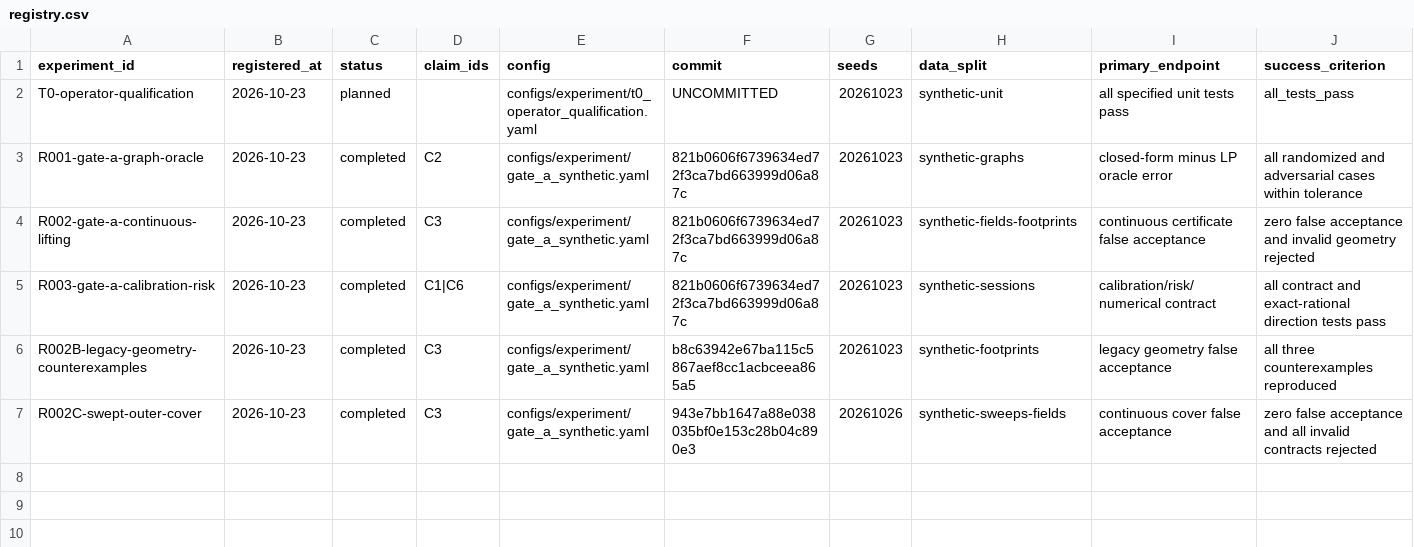
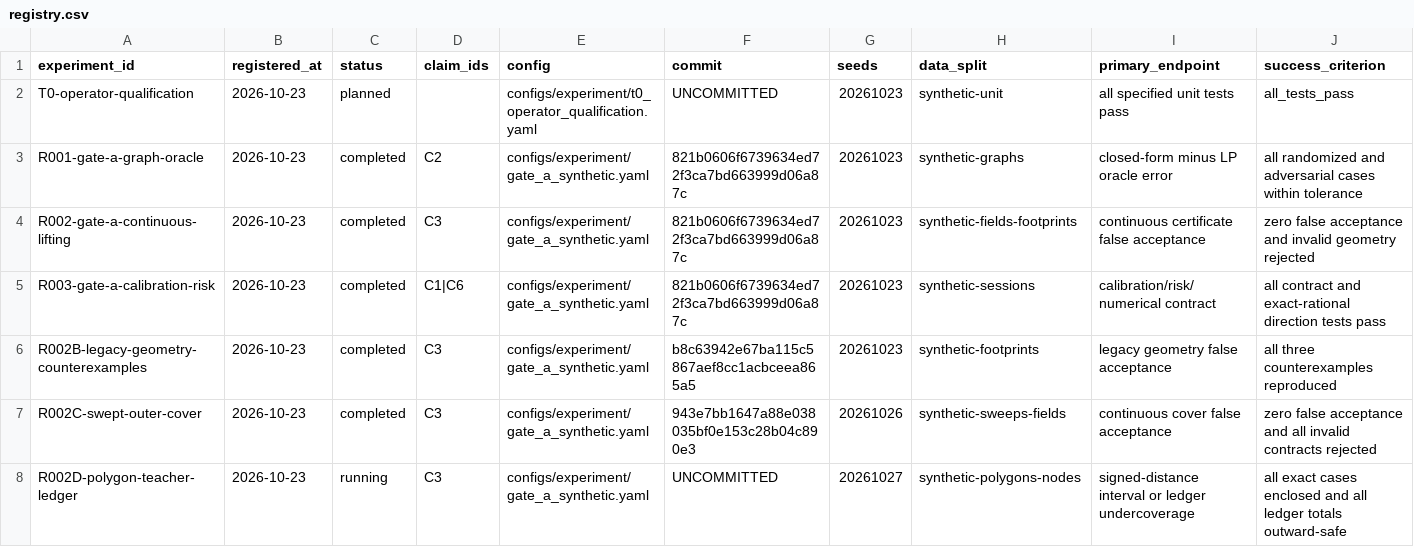
Before and after one commit to KUN-11-77/AORTA-Drive, a CSV file: experiments/registry.csv, drawn as a sheet; only a part is shown; rows hold the shown columns only; the diff names each change by its address in the sheet, - before the commit and + after, or states it on an @@ line.

Commit message:
theory: add certified polygon teacher ledger

```diff
--- a/experiments/registry.csv
+++ b/experiments/registry.csv
+row 8: R002D-polygon-teacher-ledger | 2026-10-23 | running | C3 | configs/experiment/gate_a_synthetic.yaml | UNCOMMITTED | 20261027 | synthetic-polygons-nodes | signed-distance interval or ledger undercoverage | all exact cases enclosed and all ledger totals outward-safe
```
Also changed, not shown: 9 other files.
